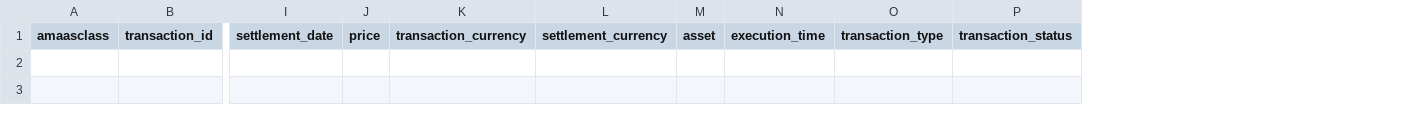
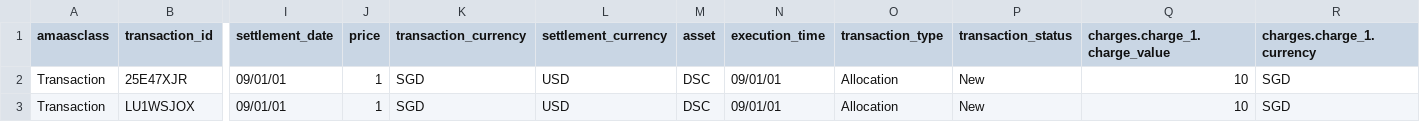
Before and after one commit to amaas-fintech/amaas-templates, a CSV file: csv_upload_templates/transactions/transaction.csv, drawn as a sheet; only a part is shown, gaps mark what is left out; rows hold the shown columns only; the diff names each change by its address in the sheet, - before the commit and + after, or states it on an @@ line.

```diff
--- a/csv_upload_templates/transactions/transaction.csv
+++ b/csv_upload_templates/transactions/transaction.csv
+column Q (charges.charge_1.charge_value), empty
+column R (charges.charge_1.currency), empty
+row 2: Transaction | 25E47XJR | 09/01/01 | 1 | SGD | USD | DSC | 09/01/01 | Allocation | New | 10 | SGD
+row 3: Transaction | LU1WSJOX | 09/01/01 | 1 | SGD | USD | DSC | 09/01/01 | Allocation | New | 10 | SGD
```
Also changed, not shown: csv_upload_templates/assets/automobile.csv, csv_upload_templates/assets/warrants.csv, 12 other files.
